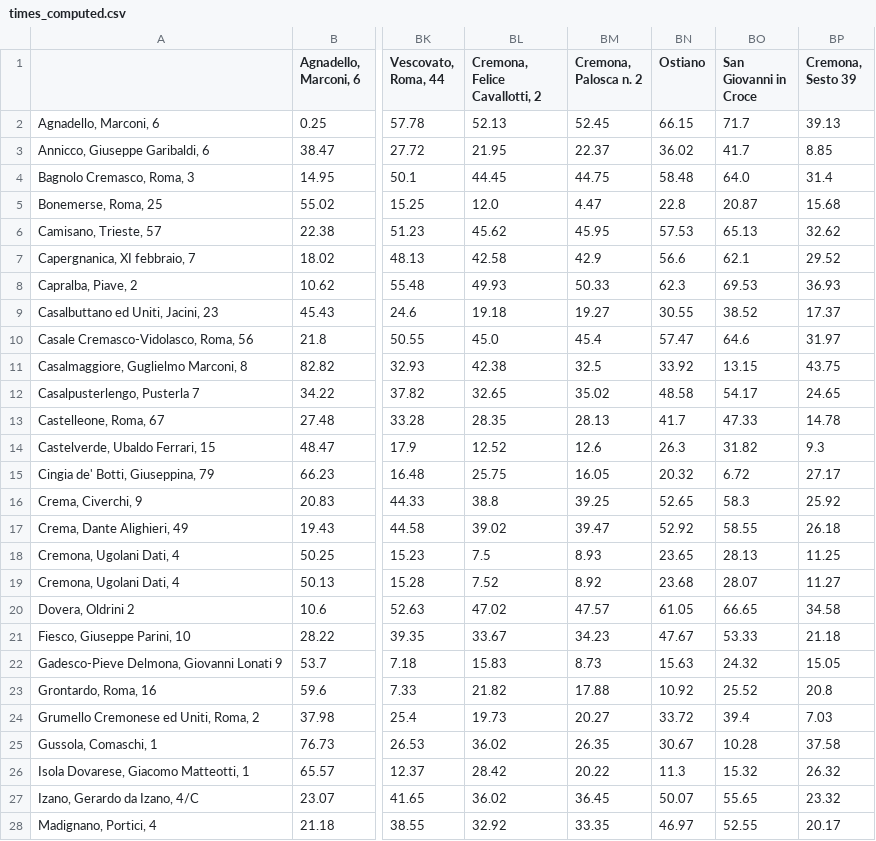
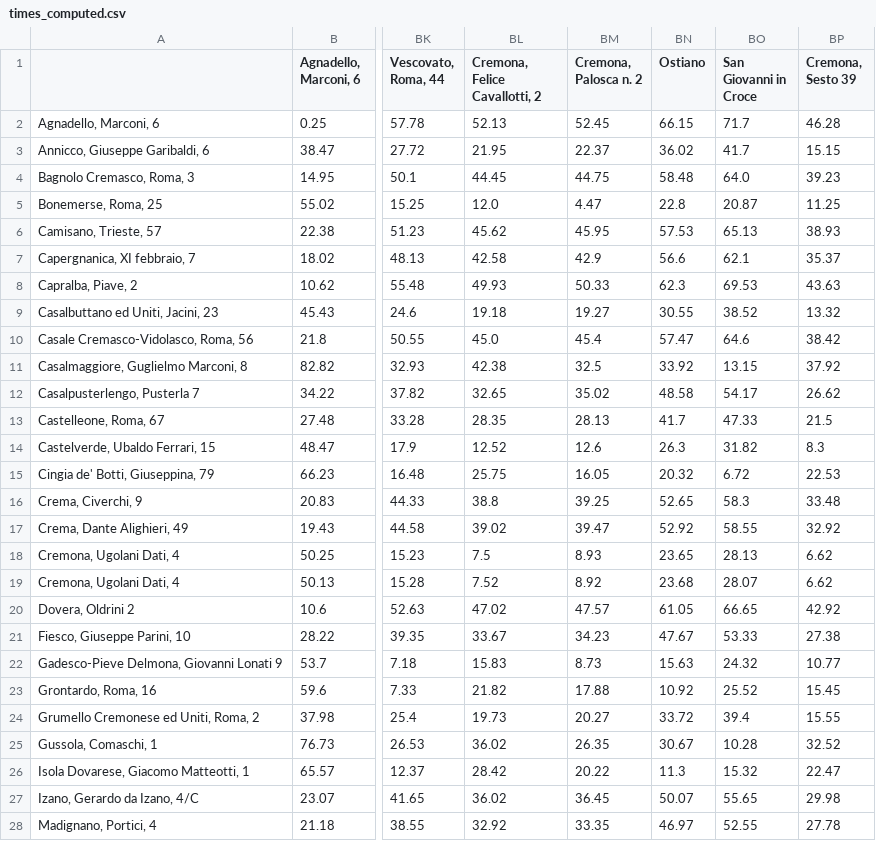
Before and after one commit to MassimoCavagna/Bachelor-Thesis, a CSV file: times_computed.csv, drawn as a sheet; only a part is shown, gaps mark what is left out; the diff covers the shown part only; the diff names each change by its address in the sheet, - before the commit and + after, or states it on an @@ line.

```diff
--- a/times_computed.csv
+++ b/times_computed.csv
-BP2 (Cremona, Sesto 39): 39.13
+BP2 (Cremona, Sesto 39): 46.28
-BP3 (Cremona, Sesto 39): 8.85
+BP3 (Cremona, Sesto 39): 15.15
-BP4 (Cremona, Sesto 39): 31.4
+BP4 (Cremona, Sesto 39): 39.23
-BP5 (Cremona, Sesto 39): 15.68
+BP5 (Cremona, Sesto 39): 11.25
-BP6 (Cremona, Sesto 39): 32.62
+BP6 (Cremona, Sesto 39): 38.93
-BP7 (Cremona, Sesto 39): 29.52
+BP7 (Cremona, Sesto 39): 35.37
-BP8 (Cremona, Sesto 39): 36.93
+BP8 (Cremona, Sesto 39): 43.63
-BP9 (Cremona, Sesto 39): 17.37
+BP9 (Cremona, Sesto 39): 13.32
-BP10 (Cremona, Sesto 39): 31.97
+BP10 (Cremona, Sesto 39): 38.42
-BP11 (Cremona, Sesto 39): 43.75
+BP11 (Cremona, Sesto 39): 37.92
-BP12 (Cremona, Sesto 39): 24.65
+BP12 (Cremona, Sesto 39): 26.62
-BP13 (Cremona, Sesto 39): 14.78
+BP13 (Cremona, Sesto 39): 21.5
-BP14 (Cremona, Sesto 39): 9.3
+BP14 (Cremona, Sesto 39): 8.3
-BP15 (Cremona, Sesto 39): 27.17
+BP15 (Cremona, Sesto 39): 22.53
-BP16 (Cremona, Sesto 39): 25.92
+BP16 (Cremona, Sesto 39): 33.48
-BP17 (Cremona, Sesto 39): 26.18
+BP17 (Cremona, Sesto 39): 32.92
-BP18 (Cremona, Sesto 39): 11.25
+BP18 (Cremona, Sesto 39): 6.62
-BP19 (Cremona, Sesto 39): 11.27
+BP19 (Cremona, Sesto 39): 6.62
-BP20 (Cremona, Sesto 39): 34.58
+BP20 (Cremona, Sesto 39): 42.92
-BP21 (Cremona, Sesto 39): 21.18
+BP21 (Cremona, Sesto 39): 27.38
-BP22 (Cremona, Sesto 39): 15.05
+BP22 (Cremona, Sesto 39): 10.77
-BP23 (Cremona, Sesto 39): 20.8
+BP23 (Cremona, Sesto 39): 15.45
-BP24 (Cremona, Sesto 39): 7.03
+BP24 (Cremona, Sesto 39): 15.55
-BP25 (Cremona, Sesto 39): 37.58
+BP25 (Cremona, Sesto 39): 32.52
-BP26 (Cremona, Sesto 39): 26.32
+BP26 (Cremona, Sesto 39): 22.47
-BP27 (Cremona, Sesto 39): 23.32
+BP27 (Cremona, Sesto 39): 29.98
-BP28 (Cremona, Sesto 39): 20.17
+BP28 (Cremona, Sesto 39): 27.78
```
Also changed, not shown: 104 edited cells elsewhere in this file, row.csv, 2 other files.
